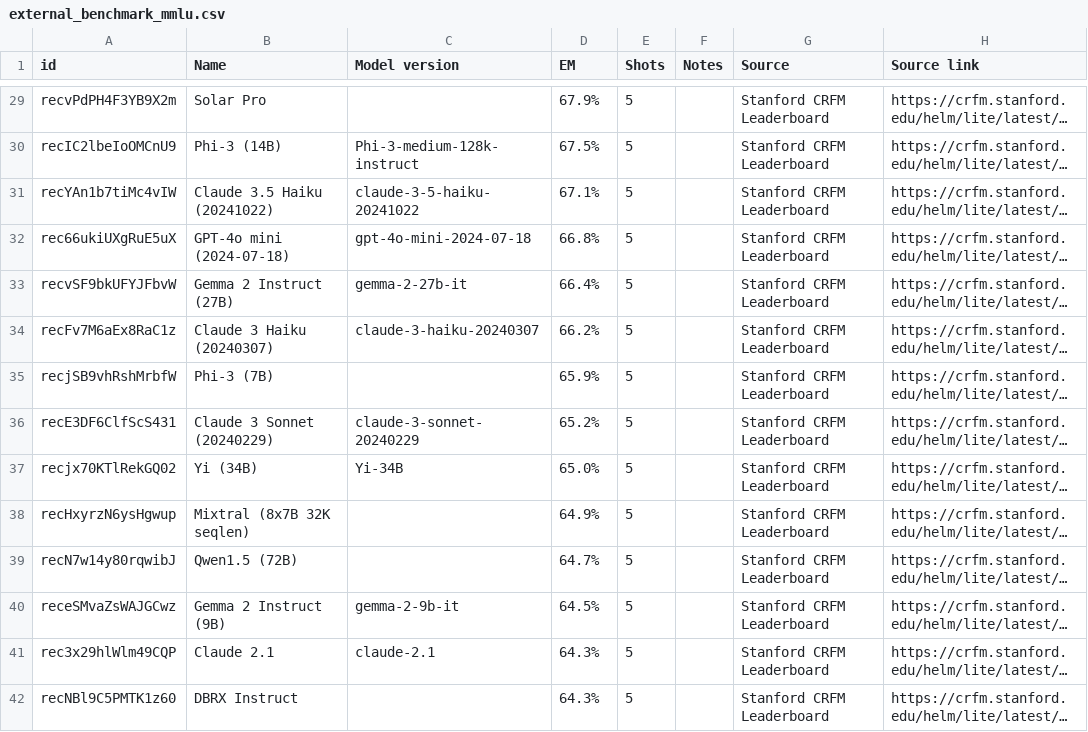
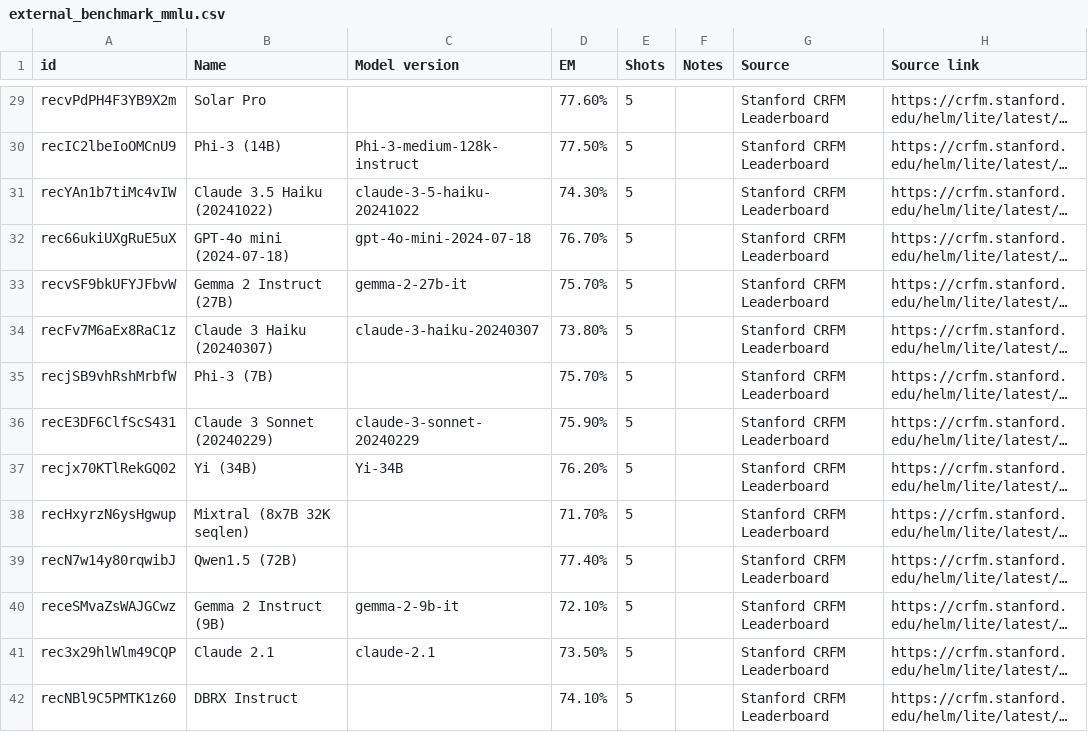
Before and after one commit to epoch-research/benchmark-stitching, a CSV file: data/external_benchmark_mmlu.csv, drawn as a sheet; only a part is shown, gaps mark what is left out; long unchanged cells end in …; the diff covers the shown part only; the diff names each change by its address in the sheet, - before the commit and + after, or states it on an @@ line.

```diff
--- a/data/external_benchmark_mmlu.csv
+++ b/data/external_benchmark_mmlu.csv
-D29 (EM): 67.9%
+D29 (EM): 77.60%
-D30 (EM): 67.5%
+D30 (EM): 77.50%
-D31 (EM): 67.1%
+D31 (EM): 74.30%
-D32 (EM): 66.8%
+D32 (EM): 76.70%
-D33 (EM): 66.4%
+D33 (EM): 75.70%
-D34 (EM): 66.2%
+D34 (EM): 73.80%
-D35 (EM): 65.9%
+D35 (EM): 75.70%
-D36 (EM): 65.2%
+D36 (EM): 75.90%
-D37 (EM): 65.0%
+D37 (EM): 76.20%
-D38 (EM): 64.9%
+D38 (EM): 71.70%
-D39 (EM): 64.7%
+D39 (EM): 77.40%
-D40 (EM): 64.5%
+D40 (EM): 72.10%
-D41 (EM): 64.3%
+D41 (EM): 73.50%
-D42 (EM): 64.3%
+D42 (EM): 74.10%
```
Also changed, not shown: 60 edited cells elsewhere in this file, 5 other files.
